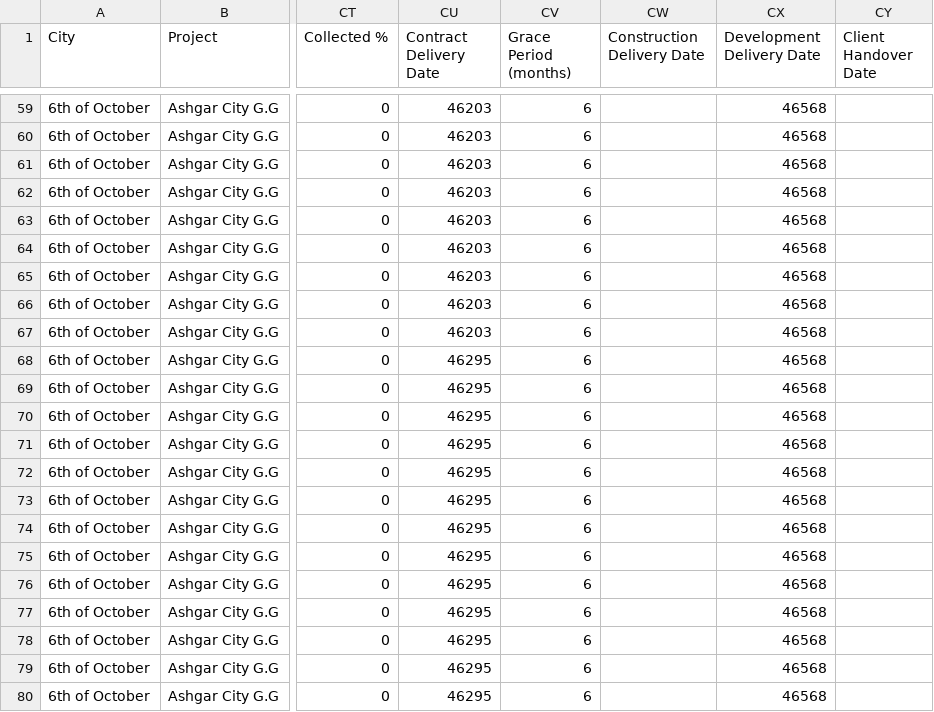
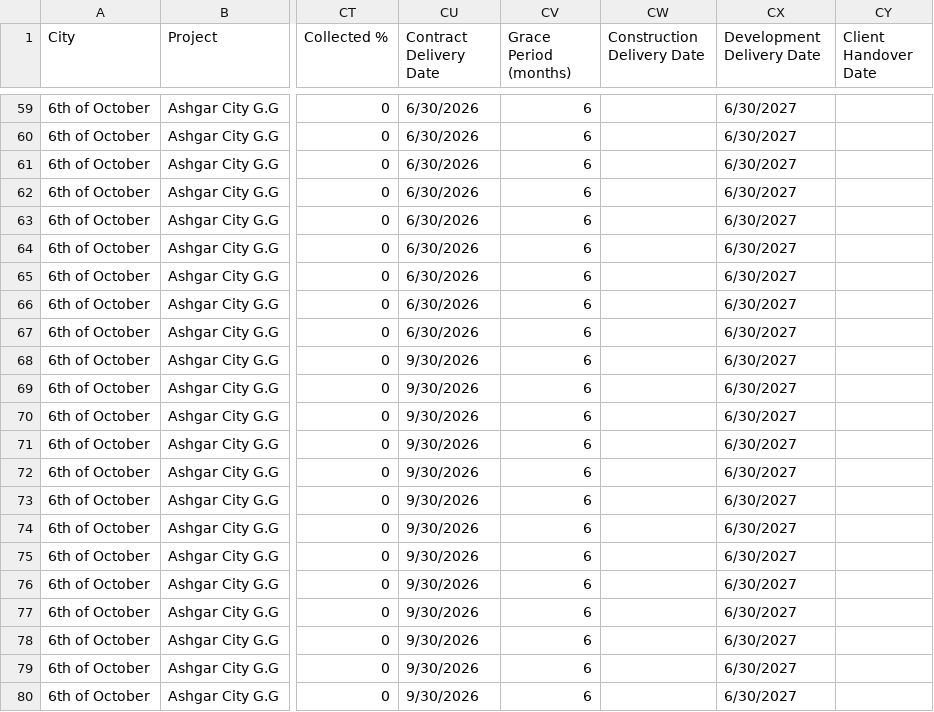
Before and after one commit to AbdullahBahi/ToP-App, a CSV file: units_data.csv, drawn as a sheet; only a part is shown, gaps mark what is left out; the diff covers the shown part only; the diff names each change by its address in the sheet, - before the commit and + after, or states it on an @@ line.

Commit message:
fixed delivery dates in units data

```diff
--- a/units_data.csv
+++ b/units_data.csv
-CU59:CU67 (Contract Delivery Date): 46203
+CU59:CU67 (Contract Delivery Date): 6/30/2026
-CX59:CX80 (Development Delivery Date): 46568
+CX59:CX80 (Development Delivery Date): 6/30/2027
-CU68:CU80 (Contract Delivery Date): 46295
+CU68:CU80 (Contract Delivery Date): 9/30/2026
```
Also changed, not shown: 54 edited cells elsewhere in this file.
